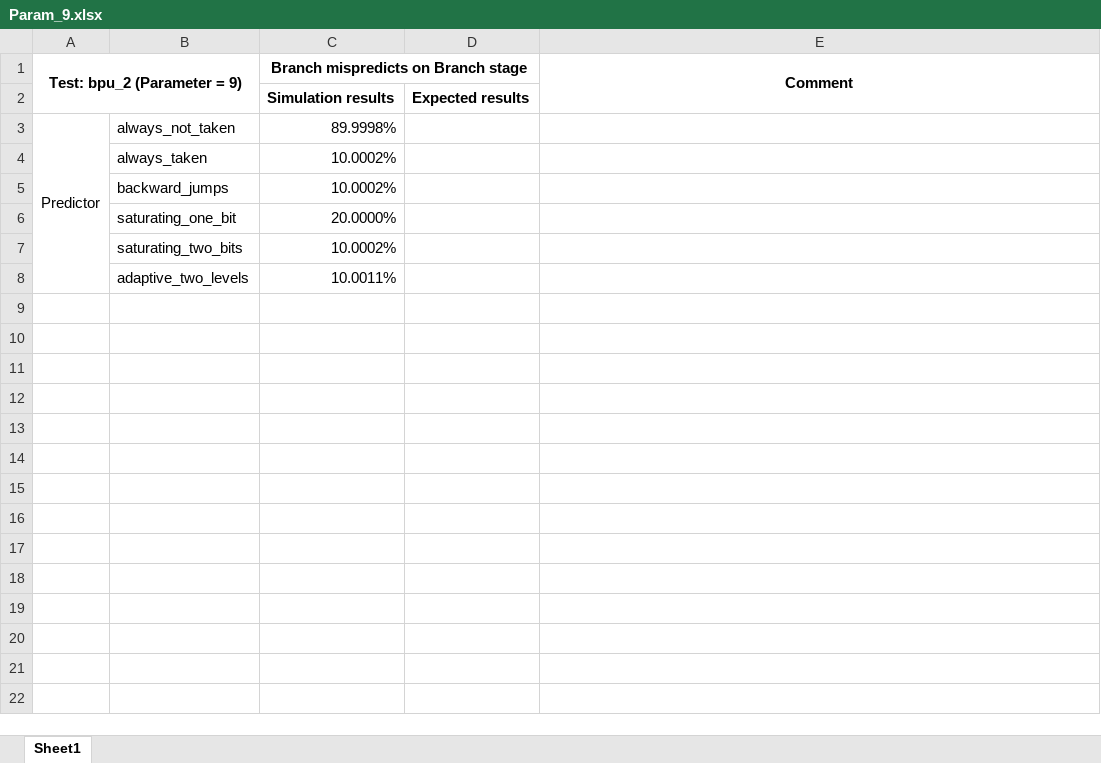
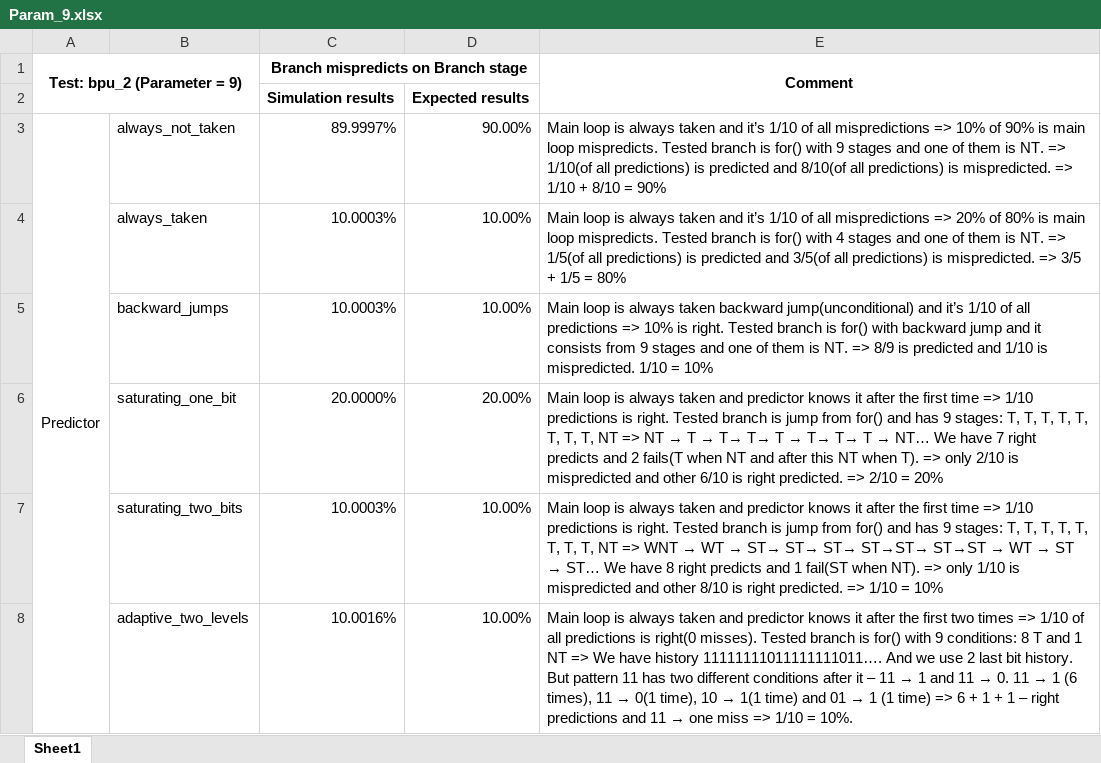
Before and after one commit to M-ximus/Intel-BPU, an Excel workbook: Parametric/Param_9.xlsx, sheet Sheet1, drawn as a sheet; values as stored, in another font and other column widths than the file's, no borders; the diff names each change by its address in the sheet, - before the commit and + after, or states it on an @@ line.

Commit message:
Table with comments about each test

```diff
--- a/Parametric/Param_9.xlsx (sheet Sheet1)
+++ b/Parametric/Param_9.xlsx (sheet Sheet1)
-C3: 89.9998%
+C3: 89.9997%
-D3: (empty)
+D3: 90.00%
-E3 (Comment): (empty)
+E3 (Comment): Main loop is always taken and it’s 1/10 of all mispredictions => 10% of 90% is main loop mispredicts. Tested branch is for() with 9 stages and one of them is NT. => 1/10(of all predictions) is predicted and 8/10(of all predictions) is mispredicted. => 1/10 + 8/10 = 90%
-C4:C5: 10.0002%
+C4:C5: 10.0003%
-D4:D5: (empty)
+D4:D5: 10.00%
-E4 (Comment): (empty)
+E4 (Comment): Main loop is always taken and it’s 1/10 of all mispredictions => 20% of 80% is main loop mispredicts. Tested branch is for() with 4 stages and one of them is NT. => 1/5(of all predictions) is predicted and 3/5(of all predictions) is mispredicted. => 3/5 + 1/5 = 80%
-E5 (Comment): (empty)
+E5 (Comment): Main loop is always taken backward jump(unconditional) and it’s 1/10 of all predictions => 10% is right. Tested branch is for() with backward jump and it consists from 9 stages and one of them is NT. => 8/9 is predicted and 1/10 is mispredicted. 1/10 = 10%
-D6: (empty)
+D6: 20.00%
@@ E6 (Comment): (empty) → Main loop is always taken and predictor knows it after the first time => 1/10 predictions is right. Tested branch is jump from for() and has 9 stages: T, T, T, T, T, T, T, T, NT => NT → T → T→ T→ T → T→ T→ T → NT… We have 7 right predicts and 2 fails(T when NT and after this NT when T). => only 2/10 is mispredicted and other 6/10 is right predicted. => 2/10 = 20% @@
-C7: 10.0002%
+C7: 10.0003%
-D7:D8: (empty)
+D7:D8: 10.00%
@@ E7 (Comment): (empty) → Main loop is always taken and predictor knows it after the first time => 1/10 predictions is right. Tested branch is jump from for() and has 9 stages: T, T, T, T, T, T, T, T, NT => WNT → WT → ST→ ST→ ST→ ST→ST→ ST→ST → WT → ST → ST… We have 8 right predicts and 1 fail(ST when NT). => only 1/10 is mispredicted and other 8/10 is right predicted. => 1/10 = 10% @@
-C8: 10.0011%
+C8: 10.0016%
@@ E8 (Comment): (empty) → Main loop is always taken and predictor knows it after the first two times => 1/10 of all predictions is right(0 misses). Tested branch is for() with 9 conditions: 8 T and 1 NT => We have history 11111111011111111011…. And we use 2 last bit history. But pattern 11 has two different conditions after it – 11 → 1 and 11 → 0. 11 → 1 (6 times), 11 → 0(1 time), 10 → 1(1 time) and 01 → 1 (1 time) => 6 + 1 + 1 – right predictions and 11 → one miss => 1/10 = 10%. @@
```
Also changed, not shown: Parametric/Param_2.xlsx, Parametric/Param_4.xlsx, 3 other files.
